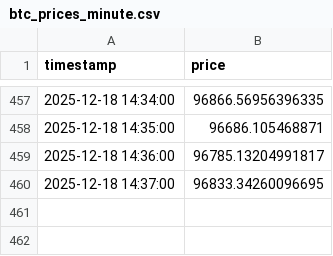
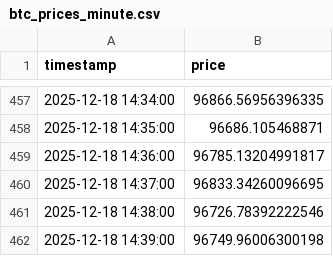
Before and after one commit to huahuajhu/kalshi-btc-paper-bot, a CSV file: data/btc_prices_minute.csv, drawn as a sheet; only a part is shown, gaps mark what is left out.

```diff
--- a/data/btc_prices_minute.csv
+++ b/data/btc_prices_minute.csv
@@ -460 +460,3 @@ timestamp,price
 2025-12-18 14:37:00,96833.34260096695
+2025-12-18 14:38:00,96726.78392222546
+2025-12-18 14:39:00,96749.96006300198
```
Also changed, not shown: data/kalshi_contract_prices.csv, 1 other file.
